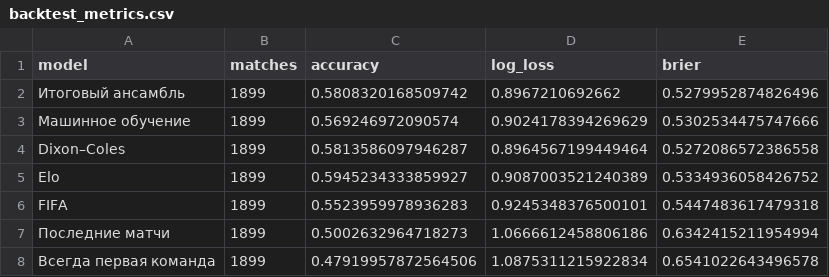
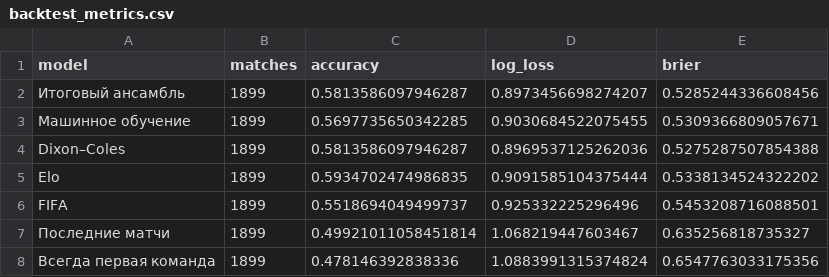
Before and after one commit to egoq-football/football_predictor_beginner, a CSV file: models/backtest_metrics.csv, drawn as a sheet.

```diff
--- a/models/backtest_metrics.csv
+++ b/models/backtest_metrics.csv
@@ -1,8 +1,8 @@
 model,matches,accuracy,log_loss,brier
-Итоговый ансамбль,1899,0.5808320168509742,0.8967210692662,0.5279952874826496
-Машинное обучение,1899,0.569246972090574,0.9024178394269629,0.5302534475747666
-Dixon–Coles,1899,0.5813586097946287,0.8964567199449464,0.5272086572386558
-Elo,1899,0.5945234333859927,0.9087003521240389,0.5334936058426752
-FIFA,1899,0.5523959978936283,0.9245348376500101,0.5447483617479318
-Последние матчи,1899,0.5002632964718273,1.0666612458806186,0.6342415211954994
-Всегда первая команда,1899,0.47919957872564506,1.0875311215922834,0.6541022643496578
+Итоговый ансамбль,1899,0.5813586097946287,0.8973456698274207,0.5285244336608456
+Машинное обучение,1899,0.5697735650342285,0.9030684522075455,0.5309366809057671
+Dixon–Coles,1899,0.5813586097946287,0.8969537125262036,0.5275287507854388
+Elo,1899,0.5934702474986835,0.9091585104375444,0.5338134524322202
+FIFA,1899,0.5518694049499737,0.925332225296496,0.5453208716088501
+Последние матчи,1899,0.49921011058451814,1.068219447603467,0.635256818735327
+Всегда первая команда,1899,0.478146392838336,1.0883991315374824,0.6547763033175356
```
Also changed, not shown: data/enriched_match_stats.csv, data/fifa_rankings_current.csv, 4 other files.
